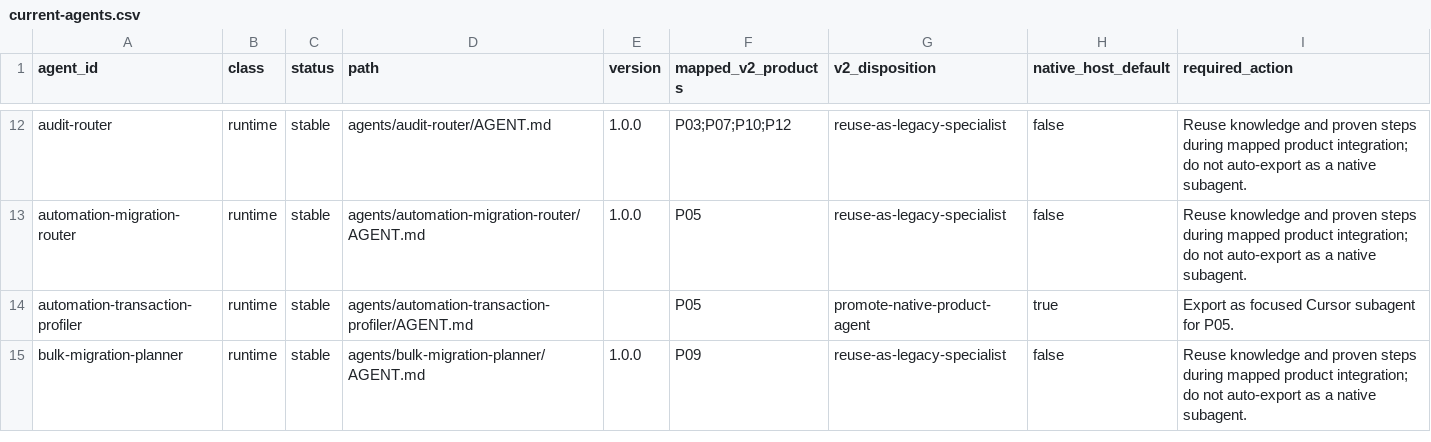
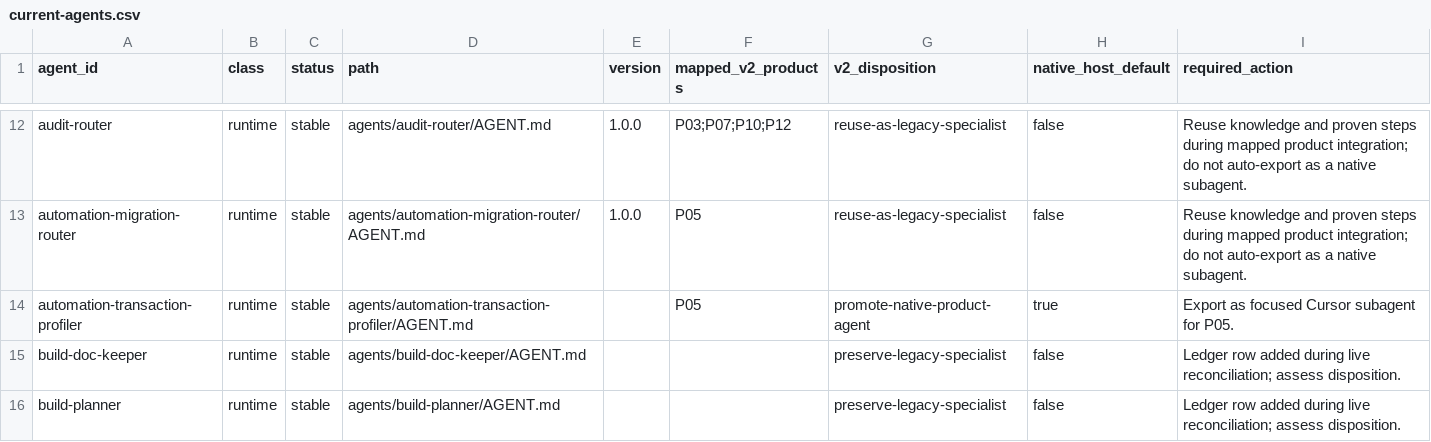
Before and after one commit to PranavNagrecha/AwesomeSalesforceSkills, a CSV file: framework/specification/migration/catalogs/current-agents.csv, drawn as a sheet; only a part is shown, gaps mark what is left out; the shorter side is filled out with more unchanged rows; the diff covers the shown part only; the diff names each change by its address in the sheet, - before the commit and + after, or states it on an @@ line.

```diff
--- a/framework/specification/migration/catalogs/current-agents.csv
+++ b/framework/specification/migration/catalogs/current-agents.csv
+row 15: build-doc-keeper | runtime | stable | agents/build-doc-keeper/AGENT.md |  |  | preserve-legacy-specialist | false | Ledger row added during live reconciliation; assess disposition.
+row 16: build-planner | runtime | stable | agents/build-planner/AGENT.md |  |  | preserve-legacy-specialist | false | Ledger row added during live reconciliation; assess disposition.
```
Also changed, not shown: 6 added rows elsewhere in this file, framework/specification/migration/catalogs/current-commands.csv, 3 other files.
